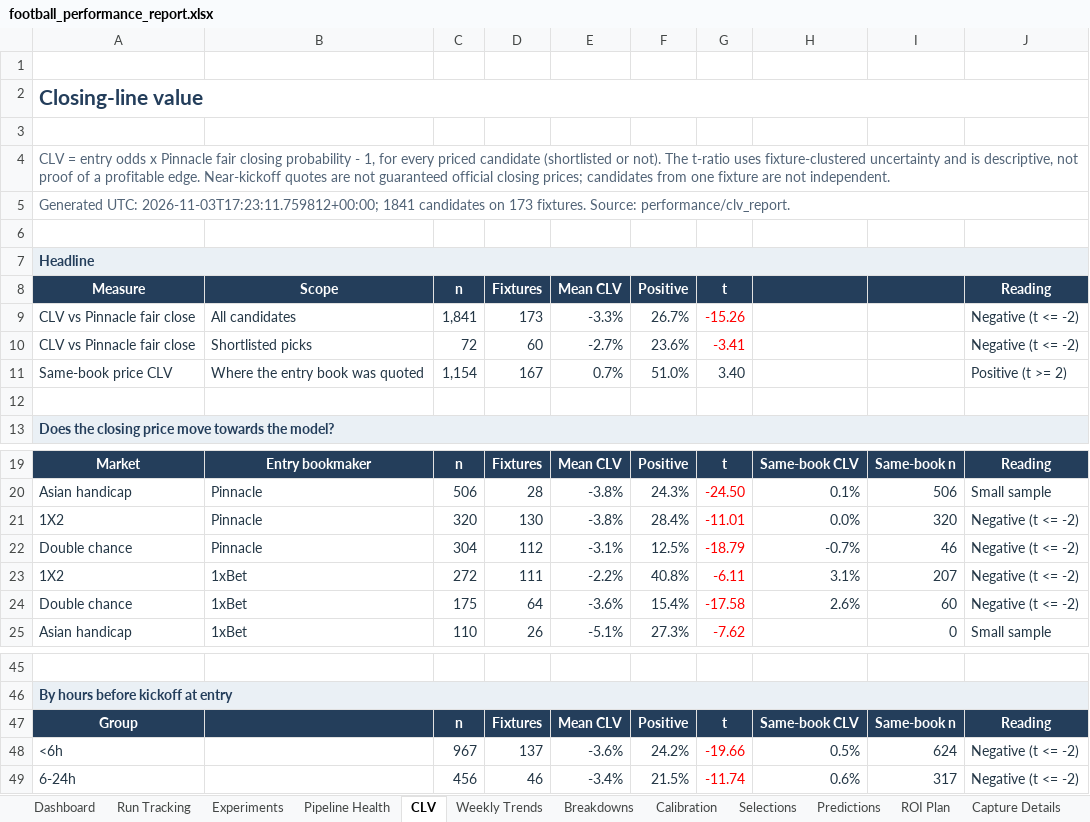
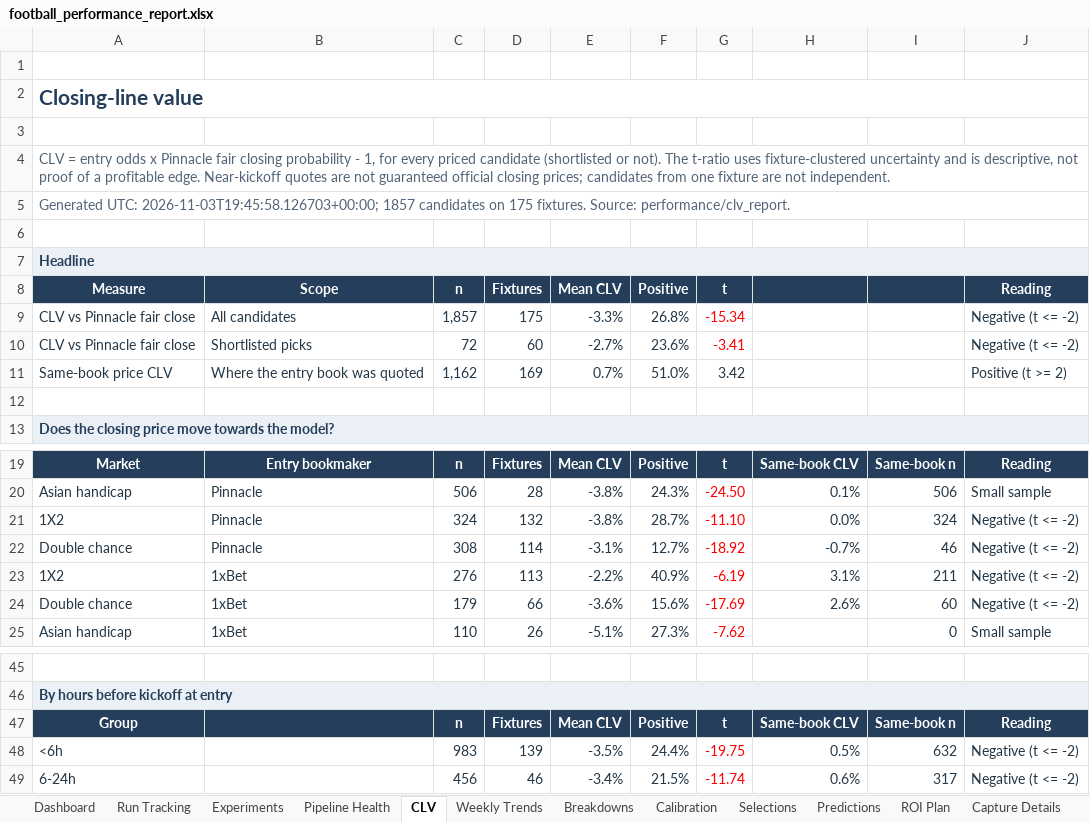
Before and after one commit to paulmaina/football-value-pipeline, an Excel workbook: football_output_v2/readable/football_performance_report.xlsx, sheet CLV, drawn as a sheet; only a part is shown, gaps mark what is left out; values as stored, in another font and other column widths than the file's, no borders; conditional formats not drawn; the diff covers the shown part only; the diff names each change by its address in the sheet, - before the commit and + after, or states it on an @@ line.

```diff
--- a/football_output_v2/readable/football_performance_report.xlsx (sheet CLV)
+++ b/football_output_v2/readable/football_performance_report.xlsx (sheet CLV)
-A5 (Measure): Generated UTC: 2026-11-03T17:23:11.759812+00:00; 1841 candidates on 173 fixtures. Source:…
+A5 (Measure): Generated UTC: 2026-11-03T19:45:58.126703+00:00; 1857 candidates on 175 fixtures. Source:…
-C9 (n): 1,841
+C9 (n): 1,857
-D9 (Fixtures): 173
+D9 (Fixtures): 175
-F9 (Positive): 26.7%
+F9 (Positive): 26.8%
-G9 (t): -15.26
+G9 (t): -15.34
-C11 (n): 1,154
+C11 (n): 1,162
-D11 (Fixtures): 167
+D11 (Fixtures): 169
-G11 (t): 3.40
+G11 (t): 3.42
-C21 (n): 320
+C21 (n): 324
-D21 (Fixtures): 130
+D21 (Fixtures): 132
-F21 (Positive): 28.4%
+F21 (Positive): 28.7%
-G21 (t): -11.01
+G21 (t): -11.10
-I21: 320
+I21: 324
-C22 (n): 304
+C22 (n): 308
-D22 (Fixtures): 112
+D22 (Fixtures): 114
-F22 (Positive): 12.5%
+F22 (Positive): 12.7%
-G22 (t): -18.79
+G22 (t): -18.92
-C23 (n): 272
+C23 (n): 276
-D23 (Fixtures): 111
+D23 (Fixtures): 113
-F23 (Positive): 40.8%
+F23 (Positive): 40.9%
-G23 (t): -6.11
+G23 (t): -6.19
-I23: 207
+I23: 211
-C24 (n): 175
+C24 (n): 179
-D24 (Fixtures): 64
+D24 (Fixtures): 66
-F24 (Positive): 15.4%
+F24 (Positive): 15.6%
-G24 (t): -17.58
+G24 (t): -17.69
-C48 (n): 967
+C48 (n): 983
-D48 (Fixtures): 137
+D48 (Fixtures): 139
-E48 (Mean CLV): -3.6%
+E48 (Mean CLV): -3.5%
-F48 (Positive): 24.2%
+F48 (Positive): 24.4%
-G48 (t): -19.66
+G48 (t): -19.75
-I48: 624
+I48: 632
```
Also changed, not shown: 10 edited cells elsewhere in this sheet, sheet Predictions, sheet Dashboard, sheet Pipeline Health, hidden cells, 29 other files.
